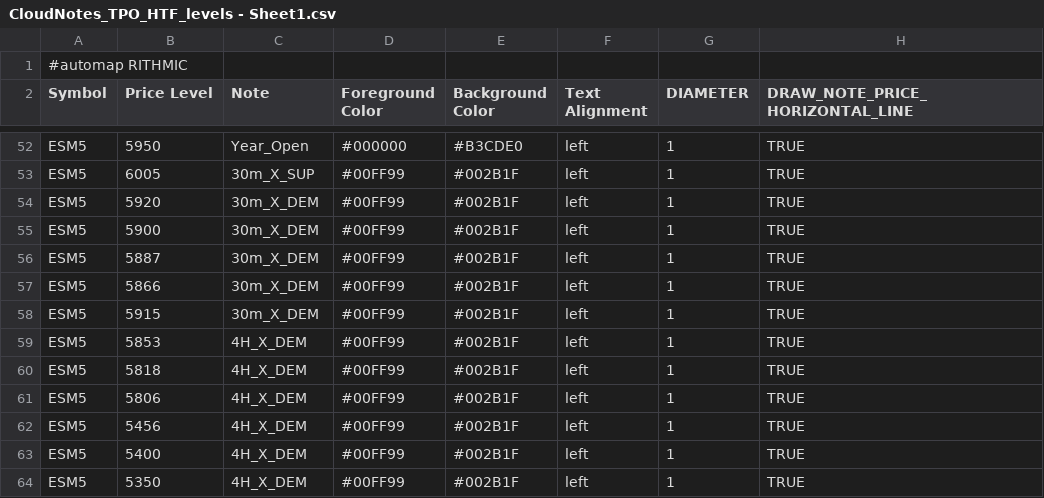
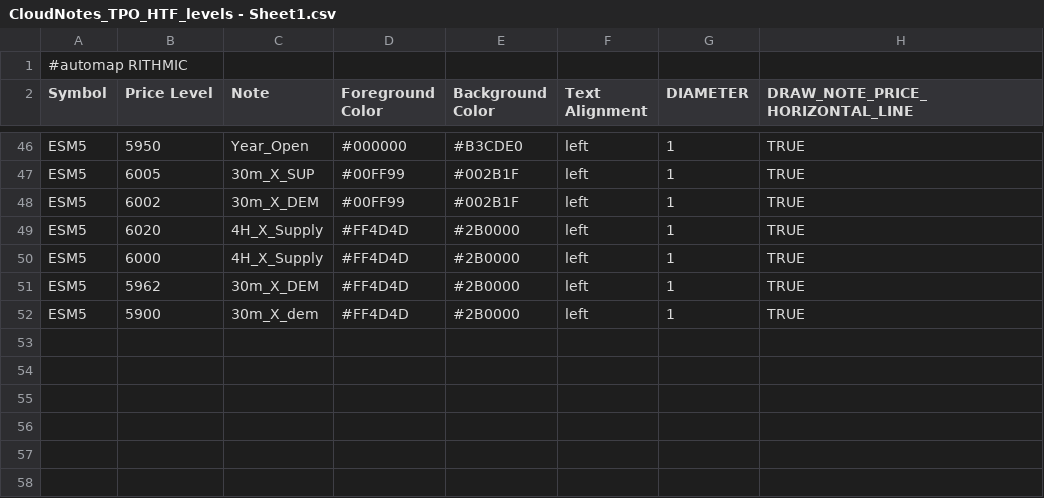
Before and after one commit to Ghostz-Of-Moar/Bookmap_NOTES, a CSV file: CloudNotes_TPO_HTF_levels - Sheet1.csv, drawn as a sheet; only a part is shown, gaps mark what is left out; the diff covers the shown part only.

Commit message:
Update CloudNotes_TPO_HTF_levels - Sheet1.csv

```diff
--- a/CloudNotes_TPO_HTF_levels - Sheet1.csv
+++ b/CloudNotes_TPO_HTF_levels - Sheet1.csv
@@ -53,12 +47,6 @@ ESM5,5950,Year_Open,#000000,#B3CDE0,left,1,TRUE
 ESM5,6005,30m_X_SUP,#00FF99,#002B1F,left,1,TRUE
-ESM5,5920,30m_X_DEM,#00FF99,#002B1F,left,1,TRUE
-ESM5,5900,30m_X_DEM,#00FF99,#002B1F,left,1,TRUE
-ESM5,5887,30m_X_DEM,#00FF99,#002B1F,left,1,TRUE
-ESM5,5866,30m_X_DEM,#00FF99,#002B1F,left,1,TRUE
-ESM5,5915,30m_X_DEM,#00FF99,#002B1F,left,1,TRUE
-ESM5,5853,4H_X_DEM,#00FF99,#002B1F,left,1,TRUE
-ESM5,5818,4H_X_DEM,#00FF99,#002B1F,left,1,TRUE
-ESM5,5806,4H_X_DEM,#00FF99,#002B1F,left,1,TRUE
-ESM5,5456,4H_X_DEM,#00FF99,#002B1F,left,1,TRUE
-ESM5,5400,4H_X_DEM,#00FF99,#002B1F,left,1,TRUE
-ESM5,5350,4H_X_DEM,#00FF99,#002B1F,left,1,TRUE
+ESM5,6002,30m_X_DEM,#00FF99,#002B1F,left,1,TRUE
+ESM5,6020,4H_X_Supply,#FF4D4D,#2B0000,left,1,TRUE
+ESM5,6000,4H_X_Supply,#FF4D4D,#2B0000,left,1,TRUE
+ESM5,5962,30m_X_DEM,#FF4D4D,#2B0000,left,1,TRUE
+ESM5,5900,30m_X_dem,#FF4D4D,#2B0000,left,1,TRUE
```
Also changed, not shown: 4 removed rows and 28 edited cells elsewhere in this file.
